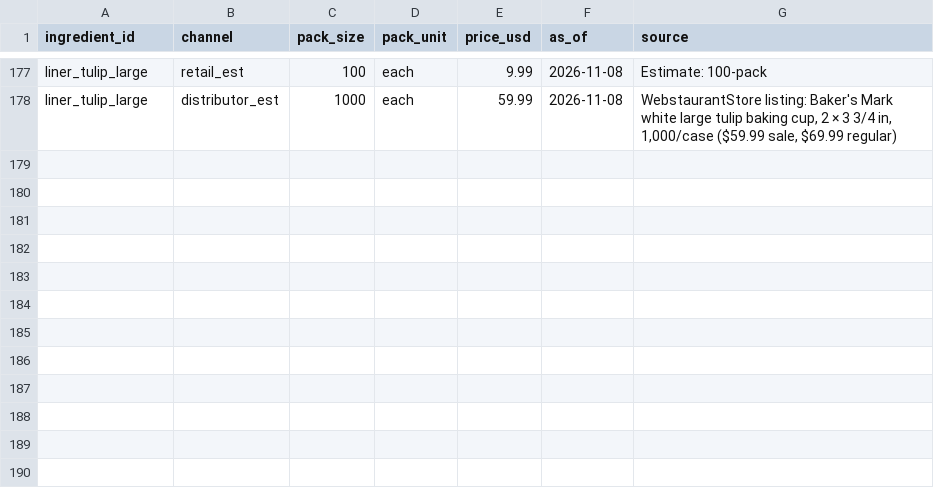
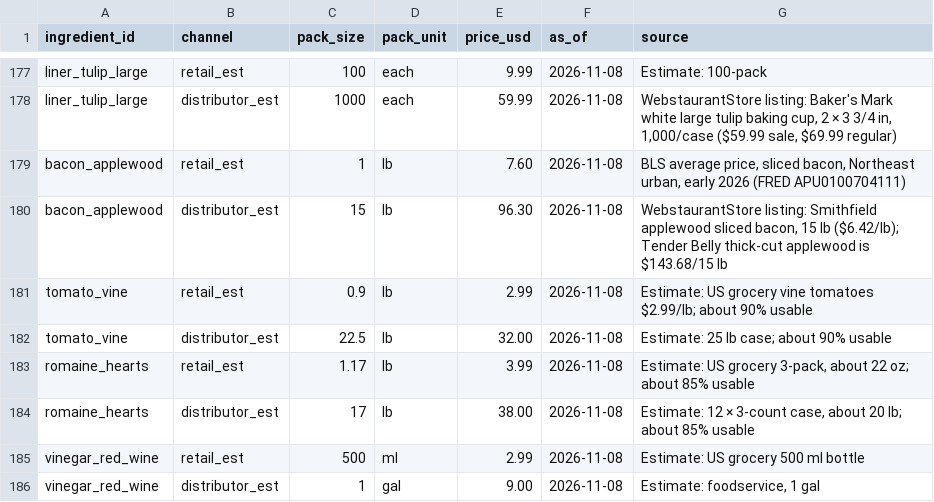
Before and after one commit to JPMCodes/BostonBakery, a CSV file: db/ingredient_prices.csv, drawn as a sheet; only a part is shown, gaps mark what is left out; the diff names each change by its address in the sheet, - before the commit and + after, or states it on an @@ line.

```diff
--- a/db/ingredient_prices.csv
+++ b/db/ingredient_prices.csv
+row 179: bacon_applewood | retail_est | 1 | lb | 7.60 | 2026-11-08 | BLS average price, sliced bacon, Northeast urban, early 2026 (FRED APU0100704111)
+row 180: bacon_applewood | distributor_est | 15 | lb | 96.30 | 2026-11-08 | WebstaurantStore listing: Smithfield applewood sliced bacon, 15 lb ($6.42/lb); Tender Belly thick-cut applewood is $143.68/15 lb
+row 181: tomato_vine | retail_est | 0.9 | lb | 2.99 | 2026-11-08 | Estimate: US grocery vine tomatoes $2.99/lb; about 90% usable
+row 182: tomato_vine | distributor_est | 22.5 | lb | 32.00 | 2026-11-08 | Estimate: 25 lb case; about 90% usable
+row 183: romaine_hearts | retail_est | 1.17 | lb | 3.99 | 2026-11-08 | Estimate: US grocery 3-pack, about 22 oz; about 85% usable
+row 184: romaine_hearts | distributor_est | 17 | lb | 38.00 | 2026-11-08 | Estimate: 12 × 3-count case, about 20 lb; about 85% usable
+row 185: vinegar_red_wine | retail_est | 500 | ml | 2.99 | 2026-11-08 | Estimate: US grocery 500 ml bottle
+row 186: vinegar_red_wine | distributor_est | 1 | gal | 9.00 | 2026-11-08 | Estimate: foodservice, 1 gal
```
Also changed, not shown: db/ingredients.csv, 12 other files.
